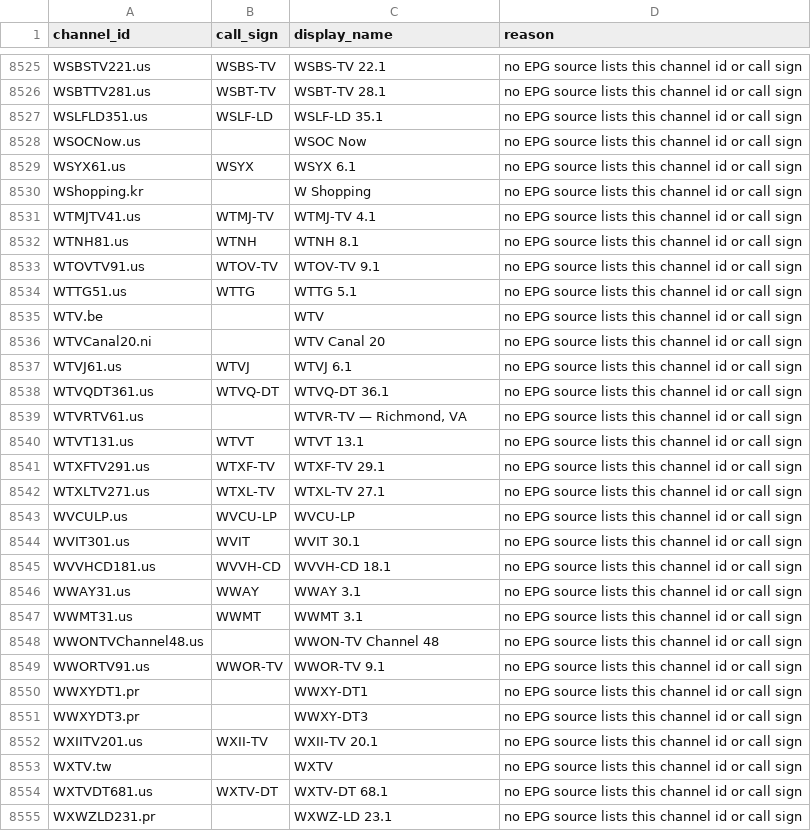
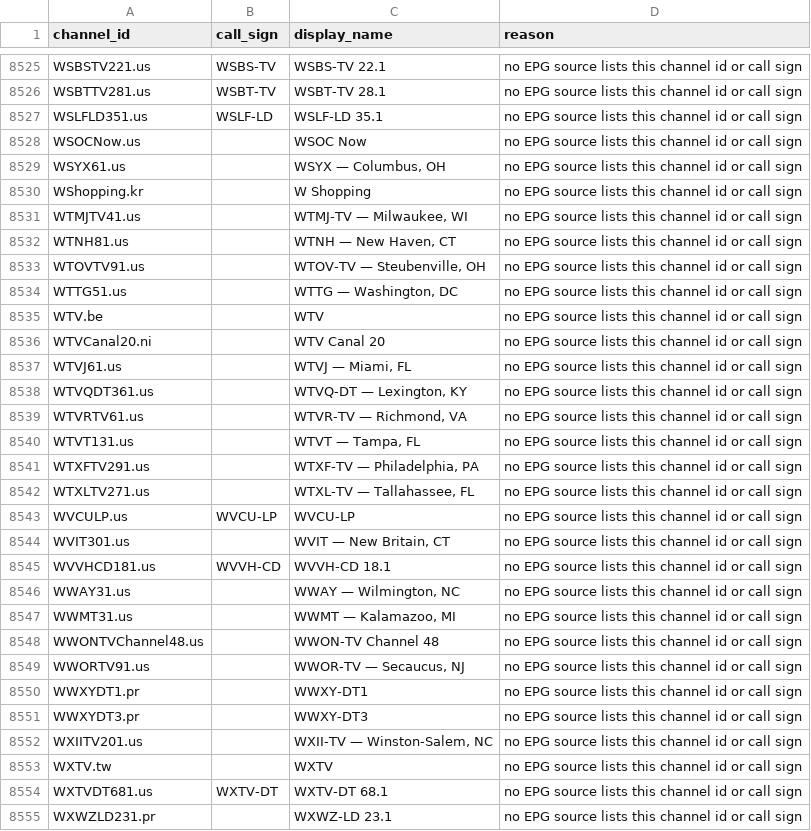
Before and after one commit to 7000premiumchannels/android-tv-guru-playlists, a CSV file: reports/epg-unmatched.csv, drawn as a sheet; only a part is shown, gaps mark what is left out; the diff covers the shown part only.

```diff
--- a/reports/epg-unmatched.csv
+++ b/reports/epg-unmatched.csv
@@ -8528,26 +8528,26 @@ WSLFLD351.us,WSLF-LD,WSLF-LD 35.1,no EPG source lists this channel id or call si
 WSOCNow.us,,WSOC Now,no EPG source lists this channel id or call sign
-WSYX61.us,WSYX,WSYX 6.1,no EPG source lists this channel id or call sign
+WSYX61.us,,"WSYX — Columbus, OH",no EPG source lists this channel id or call sign
 WShopping.kr,,W Shopping,no EPG source lists this channel id or call sign
-WTMJTV41.us,WTMJ-TV,WTMJ-TV 4.1,no EPG source lists this channel id or call sign
-WTNH81.us,WTNH,WTNH 8.1,no EPG source lists this channel id or call sign
-WTOVTV91.us,WTOV-TV,WTOV-TV 9.1,no EPG source lists this channel id or call sign
-WTTG51.us,WTTG,WTTG 5.1,no EPG source lists this channel id or call sign
+WTMJTV41.us,,"WTMJ-TV — Milwaukee, WI",no EPG source lists this channel id or call sign
+WTNH81.us,,"WTNH — New Haven, CT",no EPG source lists this channel id or call sign
+WTOVTV91.us,,"WTOV-TV — Steubenville, OH",no EPG source lists this channel id or call sign
+WTTG51.us,,"WTTG — Washington, DC",no EPG source lists this channel id or call sign
 WTV.be,,WTV,no EPG source lists this channel id or call sign
 WTVCanal20.ni,,WTV Canal 20,no EPG source lists this channel id or call sign
-WTVJ61.us,WTVJ,WTVJ 6.1,no EPG source lists this channel id or call sign
-WTVQDT361.us,WTVQ-DT,WTVQ-DT 36.1,no EPG source lists this channel id or call sign
+WTVJ61.us,,"WTVJ — Miami, FL",no EPG source lists this channel id or call sign
+WTVQDT361.us,,"WTVQ-DT — Lexington, KY",no EPG source lists this channel id or call sign
 WTVRTV61.us,,"WTVR-TV — Richmond, VA",no EPG source lists this channel id or call sign
-WTVT131.us,WTVT,WTVT 13.1,no EPG source lists this channel id or call sign
-WTXFTV291.us,WTXF-TV,WTXF-TV 29.1,no EPG source lists this channel id or call sign
-WTXLTV271.us,WTXL-TV,WTXL-TV 27.1,no EPG source lists this channel id or call sign
+WTVT131.us,,"WTVT — Tampa, FL",no EPG source lists this channel id or call sign
+WTXFTV291.us,,"WTXF-TV — Philadelphia, PA",no EPG source lists this channel id or call sign
+WTXLTV271.us,,"WTXL-TV — Tallahassee, FL",no EPG source lists this channel id or call sign
 WVCULP.us,WVCU-LP,WVCU-LP,no EPG source lists this channel id or call sign
-WVIT301.us,WVIT,WVIT 30.1,no EPG source lists this channel id or call sign
+WVIT301.us,,"WVIT — New Britain, CT",no EPG source lists this channel id or call sign
 WVVHCD181.us,WVVH-CD,WVVH-CD 18.1,no EPG source lists this channel id or call sign
-WWAY31.us,WWAY,WWAY 3.1,no EPG source lists this channel id or call sign
-WWMT31.us,WWMT,WWMT 3.1,no EPG source lists this channel id or call sign
+WWAY31.us,,"WWAY — Wilmington, NC",no EPG source lists this channel id or call sign
+WWMT31.us,,"WWMT — Kalamazoo, MI",no EPG source lists this channel id or call sign
 WWONTVChannel48.us,,WWON-TV Channel 48,no EPG source lists this channel id or call sign
-WWORTV91.us,WWOR-TV,WWOR-TV 9.1,no EPG source lists this channel id or call sign
+WWORTV91.us,,"WWOR-TV — Secaucus, NJ",no EPG source lists this channel id or call sign
 WWXYDT1.pr,,WWXY-DT1,no EPG source lists this channel id or call sign
 WWXYDT3.pr,,WWXY-DT3,no EPG source lists this channel id or call sign
-WXIITV201.us,WXII-TV,WXII-TV 20.1,no EPG source lists this channel id or call sign
+WXIITV201.us,,"WXII-TV — Winston-Salem, NC",no EPG source lists this channel id or call sign
 WXTV.tw,,WXTV,no EPG source lists this channel id or call sign
```
Also changed, not shown: 169 edited cells elsewhere in this file, reports/epg-matches.csv, 54 other files.
